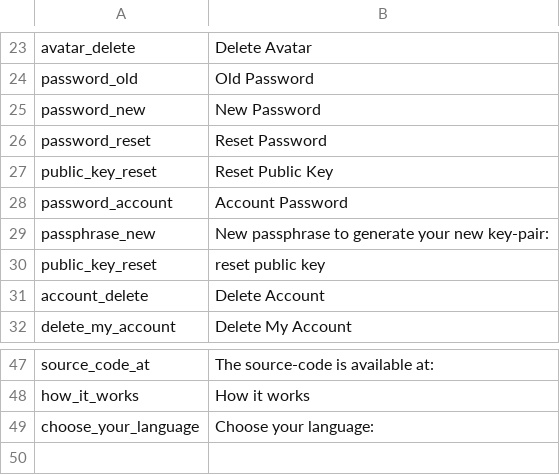
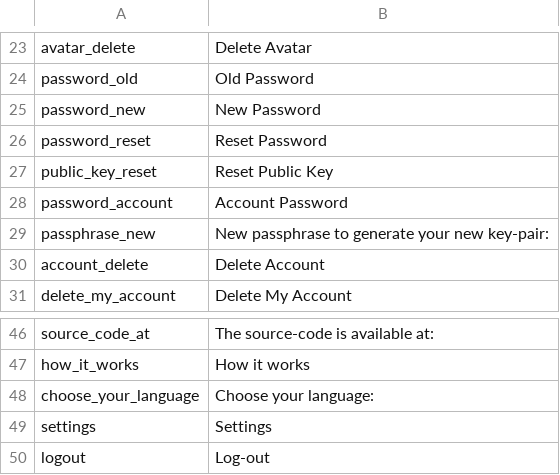
Before and after one commit to aiman-al-masoud/Chatnip, a CSV file: static/lang_packs/english.csv, drawn as a sheet; only a part is shown, gaps mark what is left out; removed rows and columns are numbered as before the commit, all else as after; the diff names each change by its address in the sheet, - before the commit and + after, or states it on an @@ line.

```diff
--- a/static/lang_packs/english.csv
+++ b/static/lang_packs/english.csv
-row 30: public_key_reset | reset public key
+row 49: settings | Settings
+row 50: logout | Log-out
```
Also changed, not shown: dynamic/tables/users.csv, static/lang_packs/italian.csv, 1 other file.
